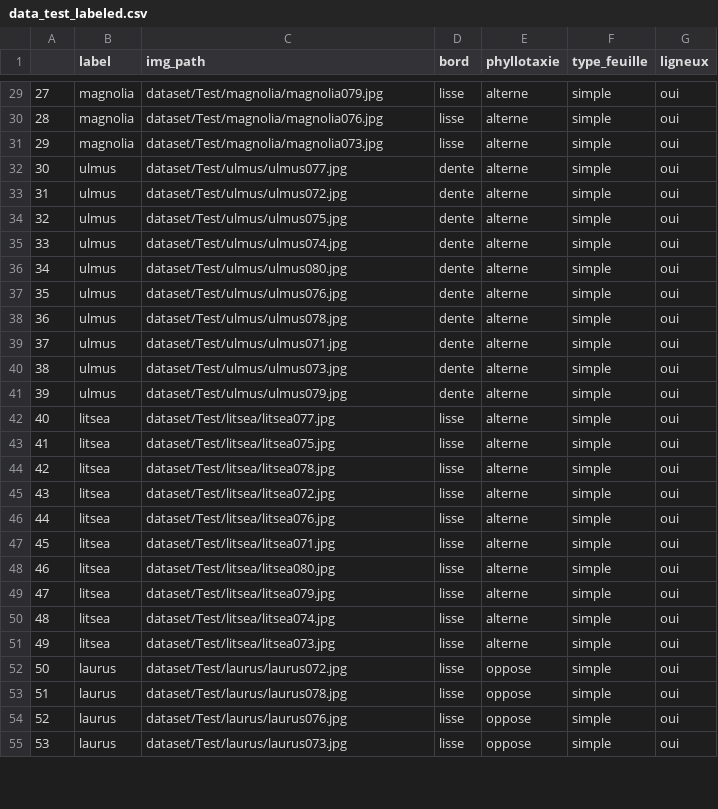
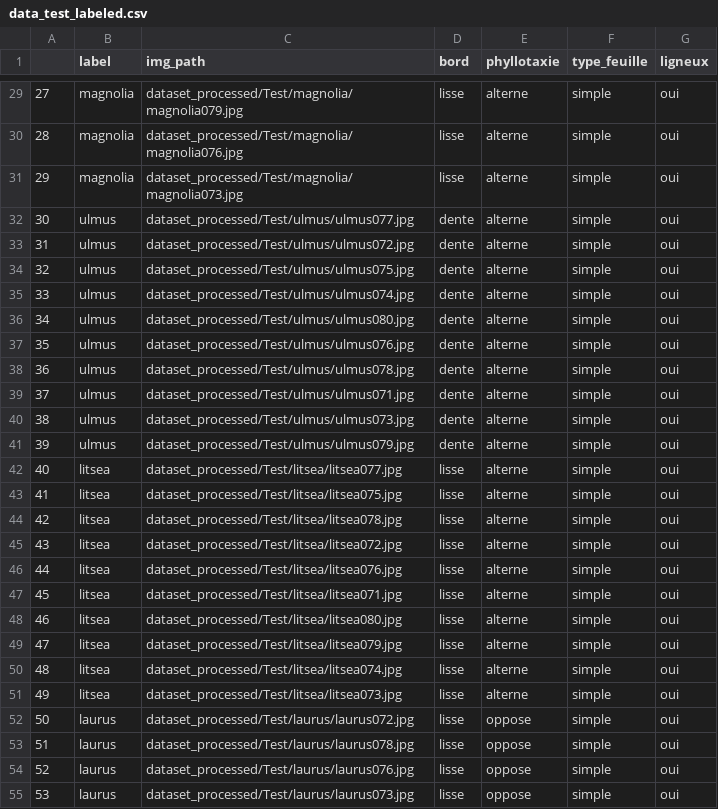
Before and after one commit to Finweto/Projet-deep-learning-2022, a CSV file: data_test_labeled.csv, drawn as a sheet; only a part is shown, gaps mark what is left out; the diff covers the shown part only.

```diff
--- a/data_test_labeled.csv
+++ b/data_test_labeled.csv
@@ -29,27 +29,27 @@
-27,magnolia,dataset/Test/magnolia/magnolia079.jpg,lisse,alterne,simple,oui
-28,magnolia,dataset/Test/magnolia/magnolia076.jpg,lisse,alterne,simple,oui
-29,magnolia,dataset/Test/magnolia/magnolia073.jpg,lisse,alterne,simple,oui
-30,ulmus,dataset/Test/ulmus/ulmus077.jpg,dente,alterne,simple,oui
-31,ulmus,dataset/Test/ulmus/ulmus072.jpg,dente,alterne,simple,oui
-32,ulmus,dataset/Test/ulmus/ulmus075.jpg,dente,alterne,simple,oui
-33,ulmus,dataset/Test/ulmus/ulmus074.jpg,dente,alterne,simple,oui
-34,ulmus,dataset/Test/ulmus/ulmus080.jpg,dente,alterne,simple,oui
-35,ulmus,dataset/Test/ulmus/ulmus076.jpg,dente,alterne,simple,oui
-36,ulmus,dataset/Test/ulmus/ulmus078.jpg,dente,alterne,simple,oui
-37,ulmus,dataset/Test/ulmus/ulmus071.jpg,dente,alterne,simple,oui
-38,ulmus,dataset/Test/ulmus/ulmus073.jpg,dente,alterne,simple,oui
-39,ulmus,dataset/Test/ulmus/ulmus079.jpg,dente,alterne,simple,oui
-40,litsea,dataset/Test/litsea/litsea077.jpg,lisse,alterne,simple,oui
-41,litsea,dataset/Test/litsea/litsea075.jpg,lisse,alterne,simple,oui
-42,litsea,dataset/Test/litsea/litsea078.jpg,lisse,alterne,simple,oui
-43,litsea,dataset/Test/litsea/litsea072.jpg,lisse,alterne,simple,oui
-44,litsea,dataset/Test/litsea/litsea076.jpg,lisse,alterne,simple,oui
-45,litsea,dataset/Test/litsea/litsea071.jpg,lisse,alterne,simple,oui
-46,litsea,dataset/Test/litsea/litsea080.jpg,lisse,alterne,simple,oui
-47,litsea,dataset/Test/litsea/litsea079.jpg,lisse,alterne,simple,oui
-48,litsea,dataset/Test/litsea/litsea074.jpg,lisse,alterne,simple,oui
-49,litsea,dataset/Test/litsea/litsea073.jpg,lisse,alterne,simple,oui
-50,laurus,dataset/Test/laurus/laurus072.jpg,lisse,oppose,simple,oui
-51,laurus,dataset/Test/laurus/laurus078.jpg,lisse,oppose,simple,oui
-52,laurus,dataset/Test/laurus/laurus076.jpg,lisse,oppose,simple,oui
-53,laurus,dataset/Test/laurus/laurus073.jpg,lisse,oppose,simple,oui
+27,magnolia,dataset_processed/Test/magnolia/magnolia079.jpg,lisse,alterne,simple,oui
+28,magnolia,dataset_processed/Test/magnolia/magnolia076.jpg,lisse,alterne,simple,oui
+29,magnolia,dataset_processed/Test/magnolia/magnolia073.jpg,lisse,alterne,simple,oui
+30,ulmus,dataset_processed/Test/ulmus/ulmus077.jpg,dente,alterne,simple,oui
+31,ulmus,dataset_processed/Test/ulmus/ulmus072.jpg,dente,alterne,simple,oui
+32,ulmus,dataset_processed/Test/ulmus/ulmus075.jpg,dente,alterne,simple,oui
+33,ulmus,dataset_processed/Test/ulmus/ulmus074.jpg,dente,alterne,simple,oui
+34,ulmus,dataset_processed/Test/ulmus/ulmus080.jpg,dente,alterne,simple,oui
+35,ulmus,dataset_processed/Test/ulmus/ulmus076.jpg,dente,alterne,simple,oui
+36,ulmus,dataset_processed/Test/ulmus/ulmus078.jpg,dente,alterne,simple,oui
+37,ulmus,dataset_processed/Test/ulmus/ulmus071.jpg,dente,alterne,simple,oui
+38,ulmus,dataset_processed/Test/ulmus/ulmus073.jpg,dente,alterne,simple,oui
+39,ulmus,dataset_processed/Test/ulmus/ulmus079.jpg,dente,alterne,simple,oui
+40,litsea,dataset_processed/Test/litsea/litsea077.jpg,lisse,alterne,simple,oui
+41,litsea,dataset_processed/Test/litsea/litsea075.jpg,lisse,alterne,simple,oui
+42,litsea,dataset_processed/Test/litsea/litsea078.jpg,lisse,alterne,simple,oui
+43,litsea,dataset_processed/Test/litsea/litsea072.jpg,lisse,alterne,simple,oui
+44,litsea,dataset_processed/Test/litsea/litsea076.jpg,lisse,alterne,simple,oui
+45,litsea,dataset_processed/Test/litsea/litsea071.jpg,lisse,alterne,simple,oui
+46,litsea,dataset_processed/Test/litsea/litsea080.jpg,lisse,alterne,simple,oui
+47,litsea,dataset_processed/Test/litsea/litsea079.jpg,lisse,alterne,simple,oui
+48,litsea,dataset_processed/Test/litsea/litsea074.jpg,lisse,alterne,simple,oui
+49,litsea,dataset_processed/Test/litsea/litsea073.jpg,lisse,alterne,simple,oui
+50,laurus,dataset_processed/Test/laurus/laurus072.jpg,lisse,oppose,simple,oui
+51,laurus,dataset_processed/Test/laurus/laurus078.jpg,lisse,oppose,simple,oui
+52,laurus,dataset_processed/Test/laurus/laurus076.jpg,lisse,oppose,simple,oui
+53,laurus,dataset_processed/Test/laurus/laurus073.jpg,lisse,oppose,simple,oui
```
Also changed, not shown: 83 edited cells elsewhere in this file, data_train_labeled.csv, 1 other file.
